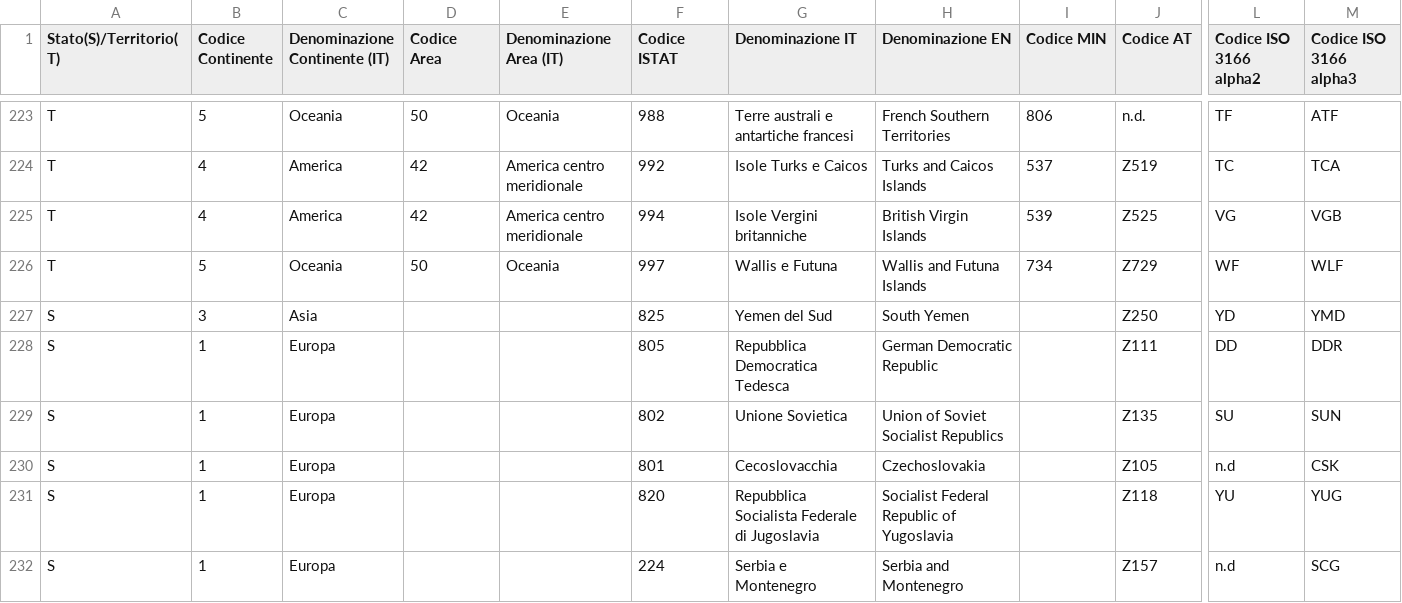
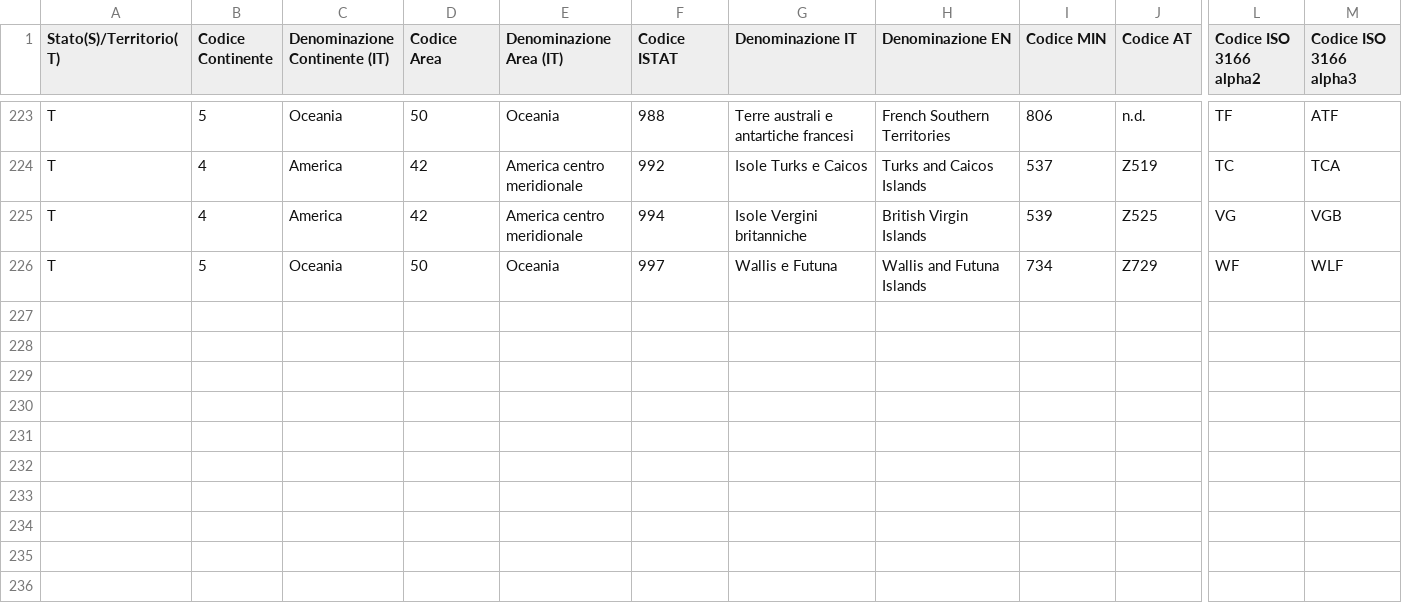
Before and after one commit to kamaladafrica/codice-fiscale, a CSV file: src/main/resources/esteri.csv, drawn as a sheet; only a part is shown, gaps mark what is left out; rows hold the shown columns only; the diff names each change by its address in the sheet, - before the commit and + after, or states it on an @@ line.

```diff
--- a/src/main/resources/esteri.csv
+++ b/src/main/resources/esteri.csv
-row 227: S | 3 | Asia |  |  | 825 | Yemen del Sud | South Yemen |  | Z250 | YD | YMD
-row 228: S | 1 | Europa |  |  | 805 | Repubblica Democratica Tedesca | German Democratic Republic |  | Z111 | DD | DDR
-row 229: S | 1 | Europa |  |  | 802 | Unione Sovietica | Union of Soviet Socialist Republics |  | Z135 | SU | SUN
-row 230: S | 1 | Europa |  |  | 801 | Cecoslovacchia | Czechoslovakia |  | Z105 | n.d | CSK
-row 231: S | 1 | Europa |  |  | 820 | Repubblica Socialista Federale di Jugoslavia | Socialist Federal Republic of Yugoslavia |  | Z118 | YU | YUG
-row 232: S | 1 | Europa |  |  | 224 | Serbia e Montenegro | Serbia and Montenegro |  | Z157 | n.d | SCG
```
Also changed, not shown: 2 other files.
